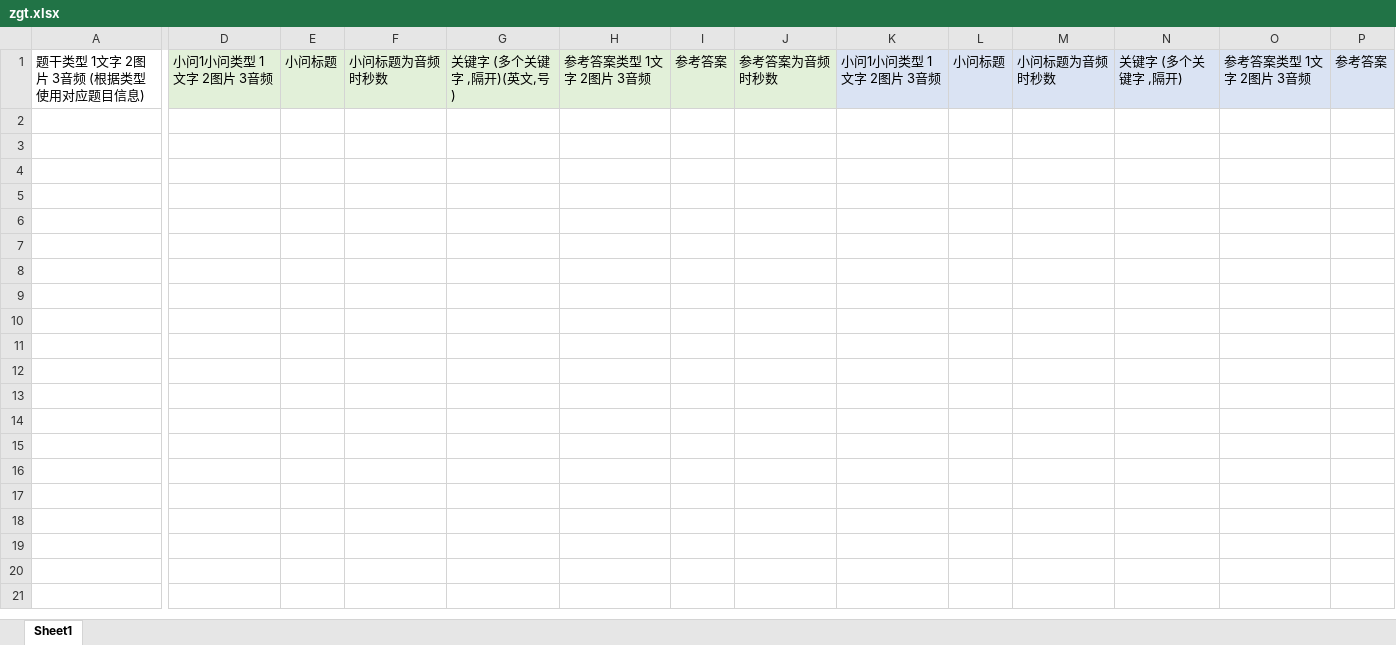
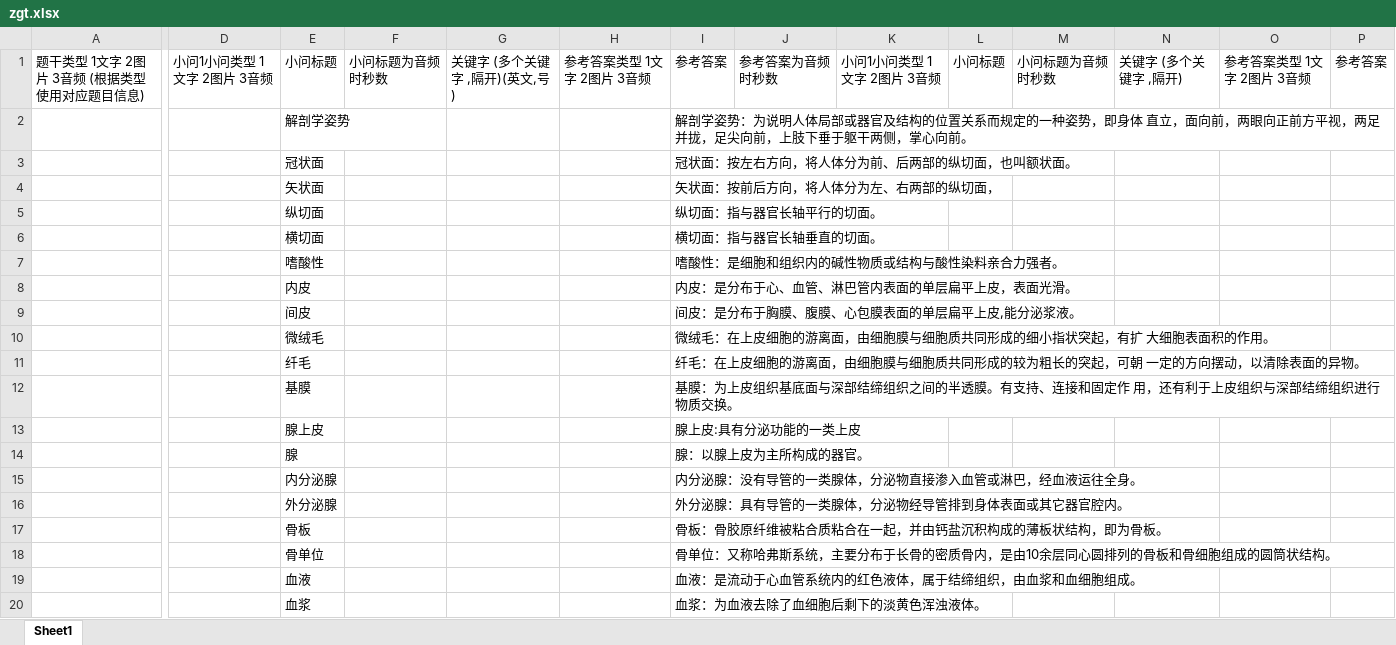
Before and after one commit to Joelsenior/pdf2excel, an Excel workbook: word2excel/aimed_data/zgt.xlsx, sheet Sheet1, drawn as a sheet; only a part is shown, gaps mark what is left out; values as stored, in another font and other column widths than the file's, no borders; rows hold the shown columns only; the diff covers the shown part only; the diff names each change by its address in the sheet, - before the commit and + after, or states it on an @@ line.

```diff
--- a/word2excel/aimed_data/zgt.xlsx (sheet Sheet1)
+++ b/word2excel/aimed_data/zgt.xlsx (sheet Sheet1)
-D1:J1 fill: #E2F0D9
+D1:J1 fill: none
-K1:P1 fill: #DAE3F3
+K1:P1 fill: none
+row 2:  |  | 解剖学姿势 |  |  |  | 解剖学姿势：为说明人体局部或器官及结构的位置关系而规定的一种姿势，即身体 直立，面向前，两眼向正前方平视，两足并拢，足尖向前，上肢下垂于躯干两侧，掌心向前。
+row 3:  |  | 冠状面 |  |  |  | 冠状面：按左右方向，将人体分为前、后两部的纵切面，也叫额状面。
+row 4:  |  | 矢状面 |  |  |  | 矢状面：按前后方向，将人体分为左、右两部的纵切面，
+row 5:  |  | 纵切面 |  |  |  | 纵切面：指与器官长轴平行的切面。
+row 6:  |  | 横切面 |  |  |  | 横切面：指与器官长轴垂直的切面。
+row 7:  |  | 嗜酸性 |  |  |  | 嗜酸性：是细胞和组织内的碱性物质或结构与酸性染料亲合力强者。
+row 8:  |  | 内皮 |  |  |  | 内皮：是分布于心、血管、淋巴管内表面的单层扁平上皮，表面光滑。
+row 9:  |  | 间皮 |  |  |  | 间皮：是分布于胸膜、腹膜、心包膜表面的单层扁平上皮,能分泌浆液。
+row 10:  |  | 微绒毛 |  |  |  | 微绒毛：在上皮细胞的游离面，由细胞膜与细胞质共同形成的细小指状突起，有扩 大细胞表面积的作用。
+row 11:  |  | 纤毛 |  |  |  | 纤毛：在上皮细胞的游离面，由细胞膜与细胞质共同形成的较为粗长的突起，可朝 一定的方向摆动，以清除表面的异物。
+row 12:  |  | 基膜 |  |  |  | 基膜：为上皮组织基底面与深部结缔组织之间的半透膜。有支持、连接和固定作 用，还有利于上皮组织与深部结缔组织进行物质交换。
+row 13:  |  | 腺上皮 |  |  |  | 腺上皮:具有分泌功能的一类上皮
+row 14:  |  | 腺 |  |  |  | 腺：以腺上皮为主所构成的器官。
+row 15:  |  | 内分泌腺 |  |  |  | 内分泌腺：没有导管的一类腺体，分泌物直接渗入血管或淋巴，经血液运往全身。
+row 16:  |  | 外分泌腺 |  |  |  | 外分泌腺：具有导管的一类腺体，分泌物经导管排到身体表面或其它器官腔内。
+row 17:  |  | 骨板 |  |  |  | 骨板：骨胶原纤维被粘合质粘合在一起，并由钙盐沉积构成的薄板状结构，即为骨板。
+row 18:  |  | 骨单位 |  |  |  | 骨单位：又称哈弗斯系统，主要分布于长骨的密质骨内，是由10余层同心圆排列的骨板和骨细胞组成的圆筒状结构。
+row 19:  |  | 血液 |  |  |  | 血液：是流动于心血管系统内的红色液体，属于结缔组织，由血浆和血细胞组成。
+row 20:  |  | 血浆 |  |  |  | 血浆：为血液去除了血细胞后剩下的淡黄色浑浊液体。
```
Also changed, not shown: 58 added rows and cell formats elsewhere in this sheet, 13 other files.
